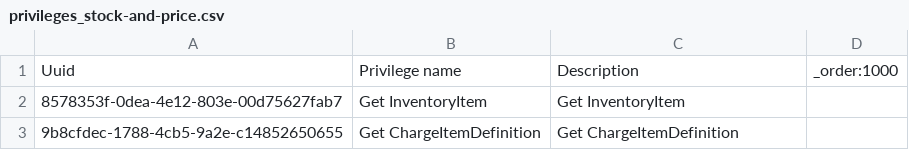
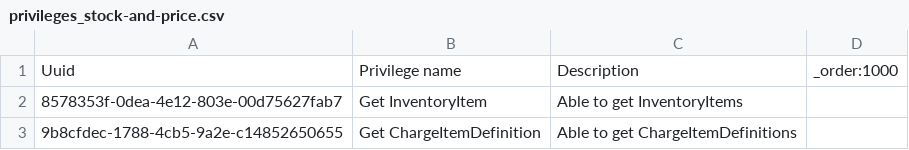
Before and after one commit to ozone-his/ozone, a CSV file: distro/configs/openmrs/initializer_config/privileges/privileges_stock-and-price.csv, drawn as a sheet.

Commit message:
Update descriptions

```diff
--- a/distro/configs/openmrs/initializer_config/privileges/privileges_stock-and-price.csv
+++ b/distro/configs/openmrs/initializer_config/privileges/privileges_stock-and-price.csv
@@ -1,3 +1,3 @@
 Uuid,Privilege name,Description,_order:1000
-8578353f-0dea-4e12-803e-00d75627fab7,Get InventoryItem,Get InventoryItem,
-9b8cfdec-1788-4cb5-9a2e-c14852650655,Get ChargeItemDefinition,Get ChargeItemDefinition,
+8578353f-0dea-4e12-803e-00d75627fab7,Get InventoryItem,Able to get InventoryItems,
+9b8cfdec-1788-4cb5-9a2e-c14852650655,Get ChargeItemDefinition,Able to get ChargeItemDefinitions,
```
